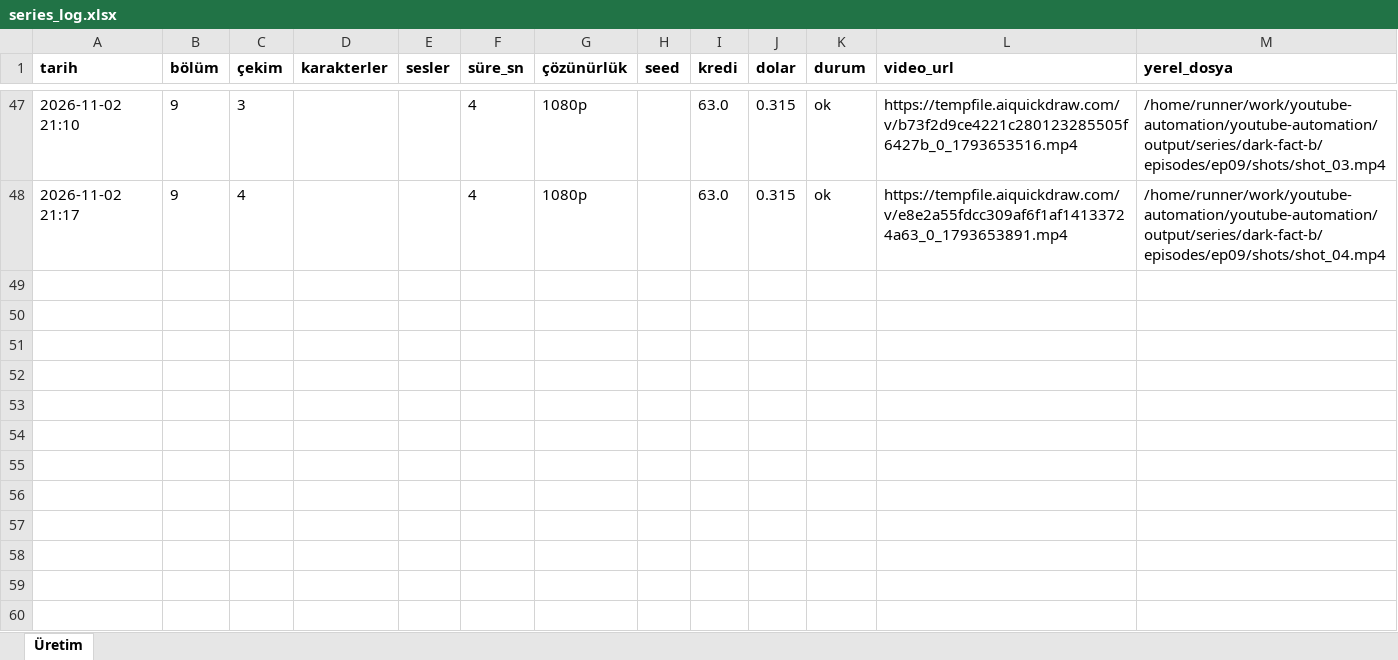
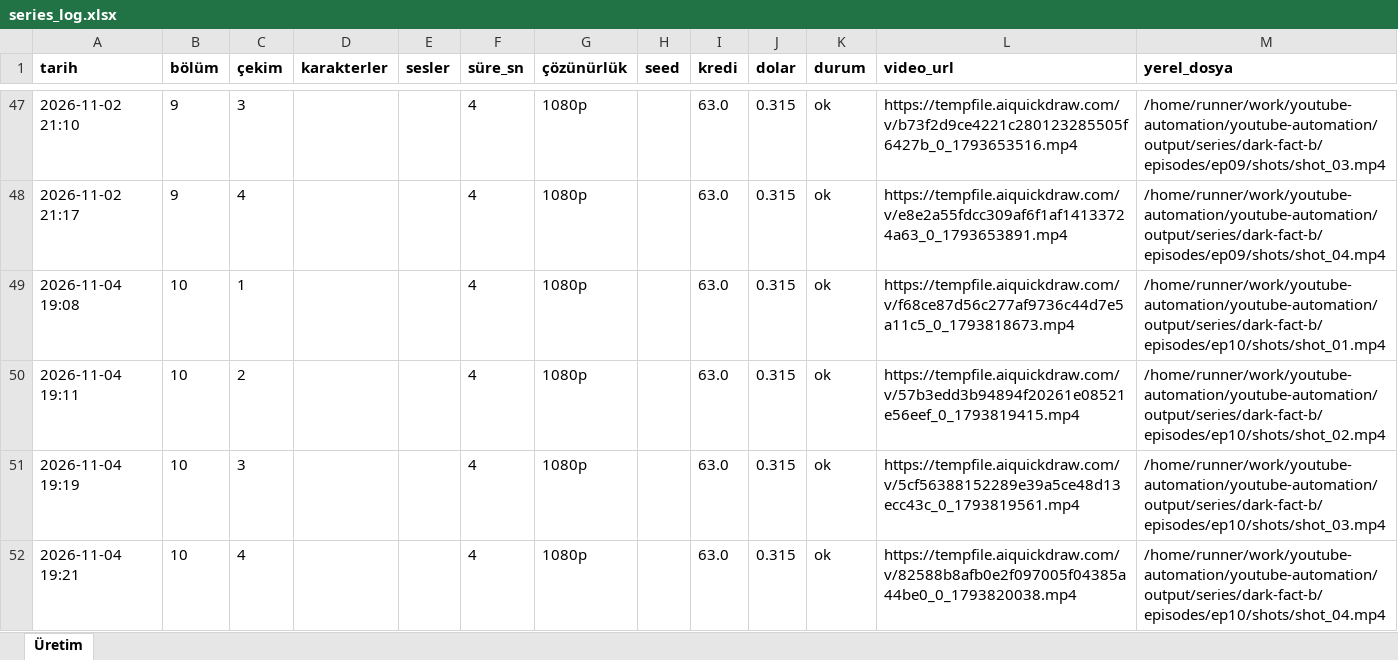
Before and after one commit to Wolkchen00/youtube-automation, an Excel workbook: shadowedhistory/dark-fact-b/series_log.xlsx, sheet Üretim, drawn as a sheet; only a part is shown, gaps mark what is left out; values as stored, in another font and other column widths than the file's, no borders; the diff names each change by its address in the sheet, - before the commit and + after, or states it on an @@ line.

```diff
--- a/shadowedhistory/dark-fact-b/series_log.xlsx (sheet Üretim)
+++ b/shadowedhistory/dark-fact-b/series_log.xlsx (sheet Üretim)
+row 49: 2026-11-04 19:08 | 10 | 1 |  |  | 4 | 1080p |  | 63.0 | 0.315 | ok | https://tempfile.aiquickdraw.com/v/f68ce87d56c277af9736c44d7e5a11c5_0_1793818673.mp4 | /home/runner/work/youtube-automation/youtube-automation/output/series/dark-fact-b/episodes/ep10/shots/shot_01.mp4
+row 50: 2026-11-04 19:11 | 10 | 2 |  |  | 4 | 1080p |  | 63.0 | 0.315 | ok | https://tempfile.aiquickdraw.com/v/57b3edd3b94894f20261e08521e56eef_0_1793819415.mp4 | /home/runner/work/youtube-automation/youtube-automation/output/series/dark-fact-b/episodes/ep10/shots/shot_02.mp4
+row 51: 2026-11-04 19:19 | 10 | 3 |  |  | 4 | 1080p |  | 63.0 | 0.315 | ok | https://tempfile.aiquickdraw.com/v/5cf56388152289e39a5ce48d13ecc43c_0_1793819561.mp4 | /home/runner/work/youtube-automation/youtube-automation/output/series/dark-fact-b/episodes/ep10/shots/shot_03.mp4
+row 52: 2026-11-04 19:21 | 10 | 4 |  |  | 4 | 1080p |  | 63.0 | 0.315 | ok | https://tempfile.aiquickdraw.com/v/82588b8afb0e2f097005f04385a44be0_0_1793820038.mp4 | /home/runner/work/youtube-automation/youtube-automation/output/series/dark-fact-b/episodes/ep10/shots/shot_04.mp4
```
Also changed, not shown: 8 other files.
